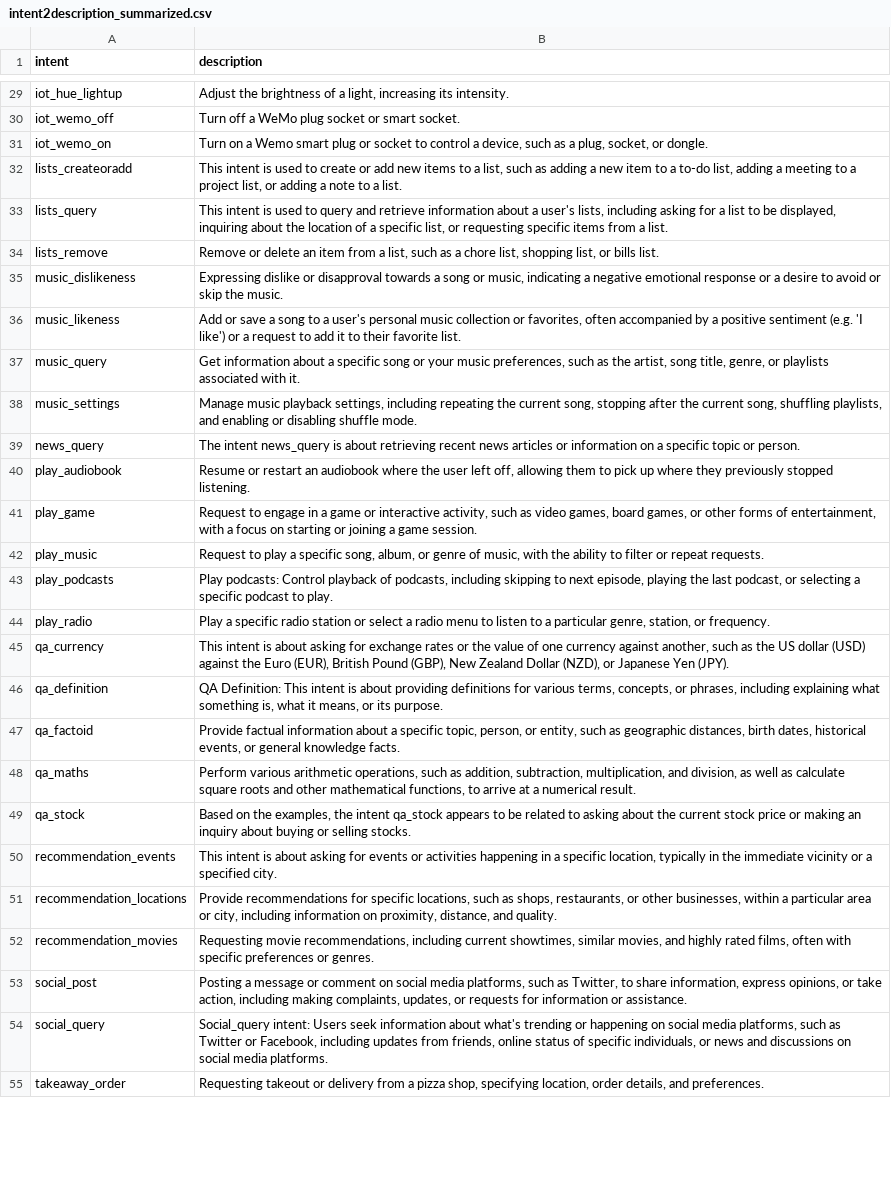
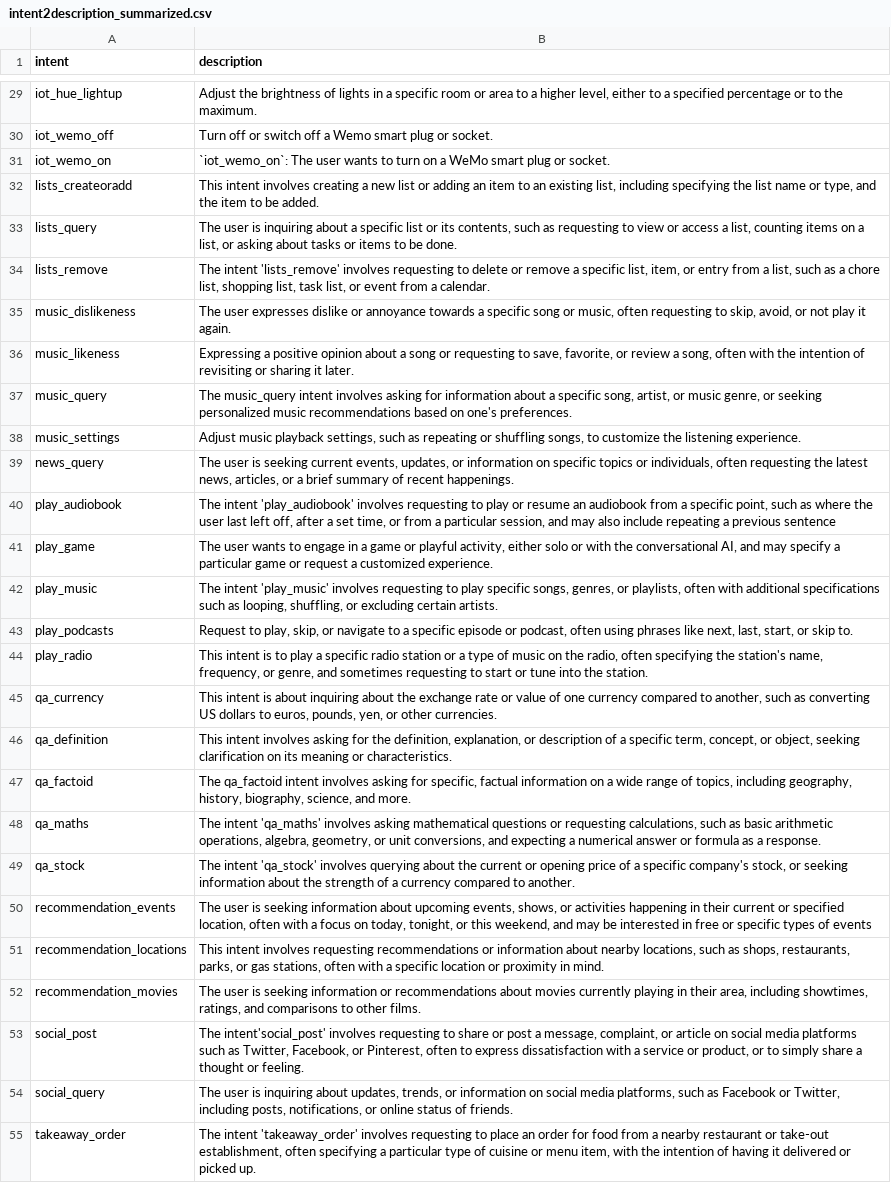
Before and after one commit to tanikina/multilingual-generation, a CSV file: src/utils/intent2description_summarized.csv, drawn as a sheet; only a part is shown, gaps mark what is left out; the diff covers the shown part only; the diff names each change by its address in the sheet, - before the commit and + after, or states it on an @@ line.

Commit message:
add intent descriptions (llama-70b)

```diff
--- a/src/utils/intent2description_summarized.csv
+++ b/src/utils/intent2description_summarized.csv
-B29 (description): …brightness of a light, increasing its intensity.
+B29 (description): …brightness of lights in a specific room or area to a higher level, either to a specified percentage or to the maximum.
-B30 (description): Turn off a WeMo plug socket or smart socket.
+B30 (description): Turn off or switch off a Wemo smart plug or socket.
-B31 (description): Turn on a Wemo smart plug or socket to control a device, such as a plug, socket, or dongle.
+B31 (description): `iot_wemo_on`: The user wants to turn on a WeMo smart plug or socket.
-B32 (description): This intent is used to create or add new items to a list, such as adding a new item to a to-do list, adding a meeting to a project list, or adding a note to a list.
+B32 (description): This intent involves creating a new list or adding an item to an existing list, including specifying the list name or type, and the item to be added.
-B33 (description): This intent is used to query and retrieve information about a user's lists, including asking for a list to be displayed, inquiring about the location of a specific list, or requesting specific items from a list.
+B33 (description): The user is inquiring about a specific list or its contents, such as requesting to view or access a list, counting items on a list, or asking about tasks or items to be done.
-B34 (description): Remove or delete an item from a list, such as a chore list, shopping list, or bills list.
+B34 (description): The intent 'lists_remove' involves requesting to delete or remove a specific list, item, or entry from a list, such as a chore list, shopping list, task list, or event from a calendar.
-B35 (description): Expressing dislike or disapproval towards a song or music, indicating a negative emotional response or a desire to avoid or skip the music.
+B35 (description): The user expresses dislike or annoyance towards a specific song or music, often requesting to skip, avoid, or not play it again.
-B36 (description): Add or save a song to a user's personal music collection or favorites, often accompanied by a positive sentiment (e.g. 'I like') or a request to add it to their favorite list.
+B36 (description): Expressing a positive opinion about a song or requesting to save, favorite, or review a song, often with the intention of revisiting or sharing it later.
-B37 (description): Get information about a specific song or your music preferences, such as the artist, song title, genre, or playlists associated with it.
+B37 (description): The music_query intent involves asking for information about a specific song, artist, or music genre, or seeking personalized music recommendations based on one's preferences.
-B38 (description): Manage music playback settings, including repeating the current song, stopping after the current song, shuffling playlists, and enabling or disabling shuffle mode.
+B38 (description): Adjust music playback settings, such as repeating or shuffling songs, to customize the listening experience.
-B39 (description): The intent news_query is about retrieving recent news articles or information on a specific topic or person.
+B39 (description): The user is seeking current events, updates, or information on specific topics or individuals, often requesting the latest news, articles, or a brief summary of recent happenings.
-B40 (description): Resume or restart an audiobook where the user left off, allowing them to pick up where they previously stopped listening.
+B40 (description): The intent 'play_audiobook' involves requesting to play or resume an audiobook from a specific point, such as where the user last left off, after a set time, or from a particular session, and may also include repeating a previous sentence
-B41 (description): Request to engage in a game or interactive activity, such as video games, board games, or other forms of entertainment, with a focus on starting or joining a game session.
+B41 (description): The user wants to engage in a game or playful activity, either solo or with the conversational AI, and may specify a particular game or request a customized experience.
-B42 (description): Request to play a specific song, album, or genre of music, with the ability to filter or repeat requests.
+B42 (description): The intent 'play_music' involves requesting to play specific songs, genres, or playlists, often with additional specifications such as looping, shuffling, or excluding certain artists.
-B43 (description): Play podcasts: Control playback of podcasts, including skipping to next episode, playing the last podcast, or selecting a specific podcast to play.
+B43 (description): Request to play, skip, or navigate to a specific episode or podcast, often using phrases like next, last, start, or skip to.
-B44 (description): Play a specific radio station or select a radio menu to listen to a particular genre, station, or frequency.
+B44 (description): This intent is to play a specific radio station or a type of music on the radio, often specifying the station's name, frequency, or genre, and sometimes requesting to start or tune into the station.
-B45 (description): …is about asking for exchange rates or the value of one currency against another, such as the US dollar (USD) against the Euro (EUR), British Pound (GBP), New Zealand Dollar (NZD), or Japanese Yen (JPY).
+B45 (description): …is about inquiring about the exchange rate or value of one currency compared to another, such as converting US dollars to euros, pounds, yen, or other currencies.
-B46 (description): QA Definition: This intent is about providing definitions for various terms, concepts, or phrases, including explaining what something is, what it means, or its purpose.
+B46 (description): This intent involves asking for the definition, explanation, or description of a specific term, concept, or object, seeking clarification on its meaning or characteristics.
-B47 (description): Provide factual information about a specific topic, person, or entity, such as geographic distances, birth dates, historical events, or general knowledge facts.
+B47 (description): The qa_factoid intent involves asking for specific, factual information on a wide range of topics, including geography, history, biography, science, and more.
-B48 (description): Perform various arithmetic operations, such as addition, subtraction, multiplication, and division, as well as calculate square roots and other mathematical functions, to arrive at a numerical result.
+B48 (description): The intent 'qa_maths' involves asking mathematical questions or requesting calculations, such as basic arithmetic operations, algebra, geometry, or unit conversions, and expecting a numerical answer or formula as a response.
-B49 (description): Based on the examples, the intent qa_stock appears to be related to asking about the current stock price or making an inquiry about buying or selling stocks.
+B49 (description): The intent 'qa_stock' involves querying about the current or opening price of a specific company's stock, or seeking information about the strength of a currency compared to another.
-B50 (description): This intent is about asking for events or activities happening in a specific location, typically in the immediate vicinity or a specified city.
+B50 (description): The user is seeking information about upcoming events, shows, or activities happening in their current or specified location, often with a focus on today, tonight, or this weekend, and may be interested in free or specific types of events
-B51 (description): Provide recommendations for specific locations, such as shops, restaurants, or other businesses, within a particular area or city, including information on proximity, distance, and quality.
+B51 (description): This intent involves requesting recommendations or information about nearby locations, such as shops, restaurants, parks, or gas stations, often with a specific location or proximity in mind.
-B52 (description): Requesting movie recommendations, including current showtimes, similar movies, and highly rated films, often with specific preferences or genres.
+B52 (description): The user is seeking information or recommendations about movies currently playing in their area, including showtimes, ratings, and comparisons to other films.
-B53 (description): Posting a message or comment on social media platforms, such as Twitter, to share information, express opinions, or take action, including making complaints, updates, or requests for information or assistance.
+B53 (description): The intent'social_post' involves requesting to share or post a message, complaint, or article on social media platforms such as Twitter, Facebook, or Pinterest, often to express dissatisfaction with a service or product, or to simply share a thought or feeling.
-B54 (description): Social_query intent: Users seek information about what's trending or happening on social media platforms, such as Twitter or Facebook, including updates from friends, online status of specific individuals, or news and discussions on social media platforms.
+B54 (description): The user is inquiring about updates, trends, or information on social media platforms, such as Facebook or Twitter, including posts, notifications, or online status of friends.
-B55 (description): Requesting takeout or delivery from a pizza shop, specifying location, order details, and preferences.
+B55 (description): The intent 'takeaway_order' involves requesting to place an order for food from a nearby restaurant or take-out establishment, often specifying a particular type of cuisine or menu item, with the intention of having it delivered or picked up.
```
Also changed, not shown: 33 edited cells elsewhere in this file.
